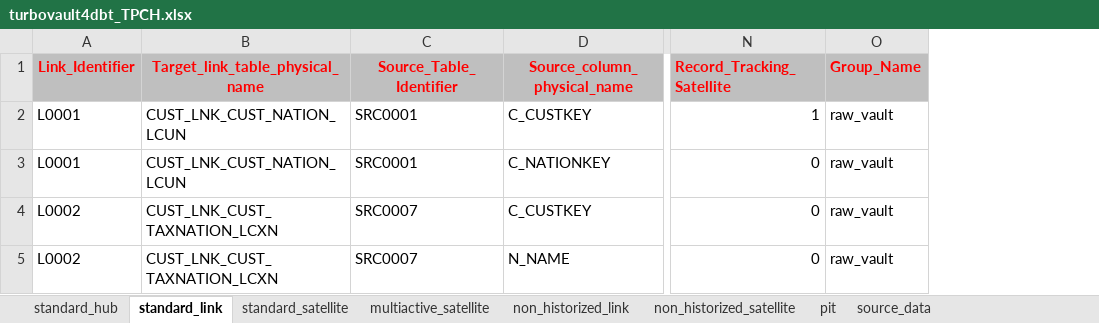
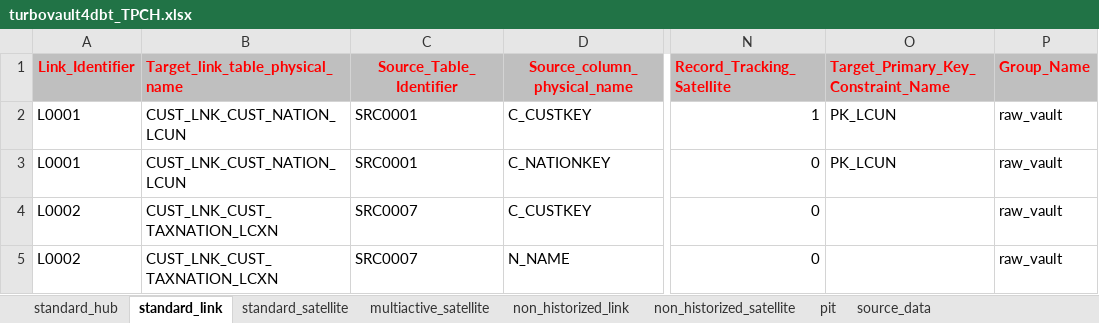
Before and after one commit to ScalefreeCOM/turbovault4dbt, an Excel workbook: metadata_ddl/Excel/turbovault4dbt_TPCH.xlsx, sheet standard_link, drawn as a sheet; only a part is shown, gaps mark what is left out; values as stored, in another font and other column widths than the file's, no borders; the diff names each change by its address in the sheet, - before the commit and + after, or states it on an @@ line.

Commit message:
Primary Key

```diff
--- a/metadata_ddl/Excel/turbovault4dbt_TPCH.xlsx (sheet standard_link)
+++ b/metadata_ddl/Excel/turbovault4dbt_TPCH.xlsx (sheet standard_link)
+column O, rows 1-3: Target_Primary_Key_Constraint_Name | PK_LCUN | PK_LCUN
-B1 alignment: center
+B1 alignment: left
```
Also changed, not shown: sheet source_data, sheet standard_hub, sheet standard_satellite.
